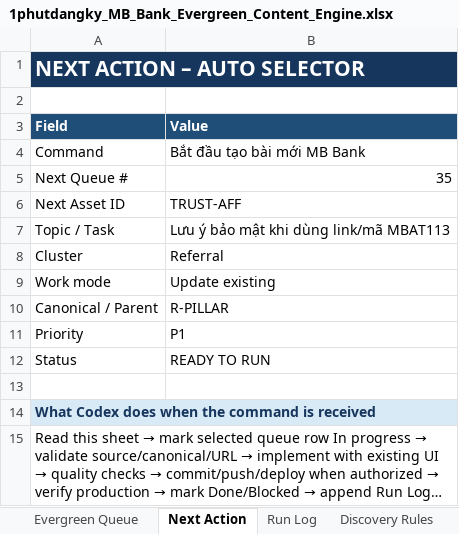
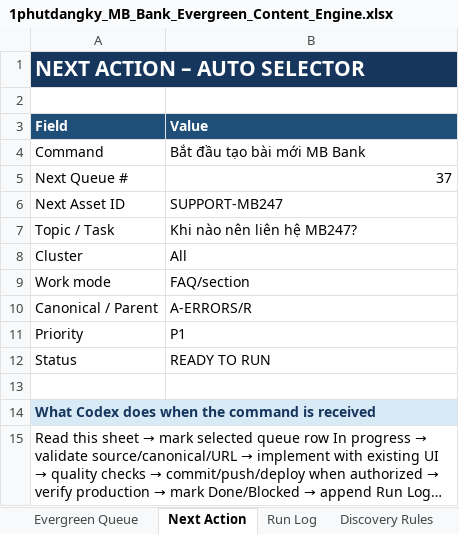
Before and after one commit to vothanhphatsocial/1phutdangky, an Excel workbook: docs/content/1phutdangky_MB_Bank_Evergreen_Content_Engine.xlsx, sheet Next Action, drawn as a sheet; long unchanged cells end in …; values as stored, in another font and other column widths than the file's, no borders; the diff names each change by its address in the sheet, - before the commit and + after, or states it on an @@ line.

```diff
--- a/docs/content/1phutdangky_MB_Bank_Evergreen_Content_Engine.xlsx (sheet Next Action)
+++ b/docs/content/1phutdangky_MB_Bank_Evergreen_Content_Engine.xlsx (sheet Next Action)
-B5 (Value): 35
+B5 (Value): 37
-B6 (Value): TRUST-AFF
+B6 (Value): SUPPORT-MB247
-B7 (Value): Lưu ý bảo mật khi dùng link/mã MBAT113
+B7 (Value): Khi nào nên liên hệ MB247?
-B8 (Value): Referral
+B8 (Value): All
-B9 (Value): Update existing
+B9 (Value): FAQ/section
-B10 (Value): R-PILLAR
+B10 (Value): A-ERRORS/R
```
Also changed, not shown: sheet Evergreen Queue, 2 other files.
